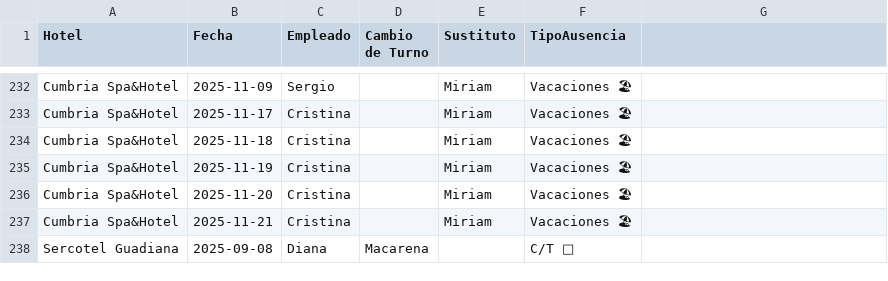
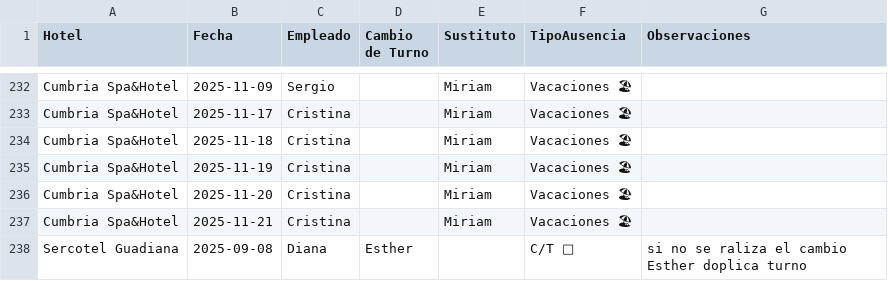
Before and after one commit to Nataliogc/turnosweb, a CSV file: Plantilla Cuadrante con Sustituciones v.6.0.xlsx - Sustituciones.csv, drawn as a sheet; only a part is shown, gaps mark what is left out; the diff names each change by its address in the sheet, - before the commit and + after, or states it on an @@ line.

Commit message:
turnos: actualizacion 08/09/2025 10:23:01,61

```diff
--- a/Plantilla Cuadrante con Sustituciones v.6.0.xlsx - Sustituciones.csv
+++ b/Plantilla Cuadrante con Sustituciones v.6.0.xlsx - Sustituciones.csv
-G1: (empty)
+G1: Observaciones
-D238 (Cambio de Turno): Macarena
+D238 (Cambio de Turno): Esther
-G238 (Observaciones): (empty)
+G238 (Observaciones): si no se raliza el cambio Esther doplica turno
```
Also changed, not shown: 2 other files.
